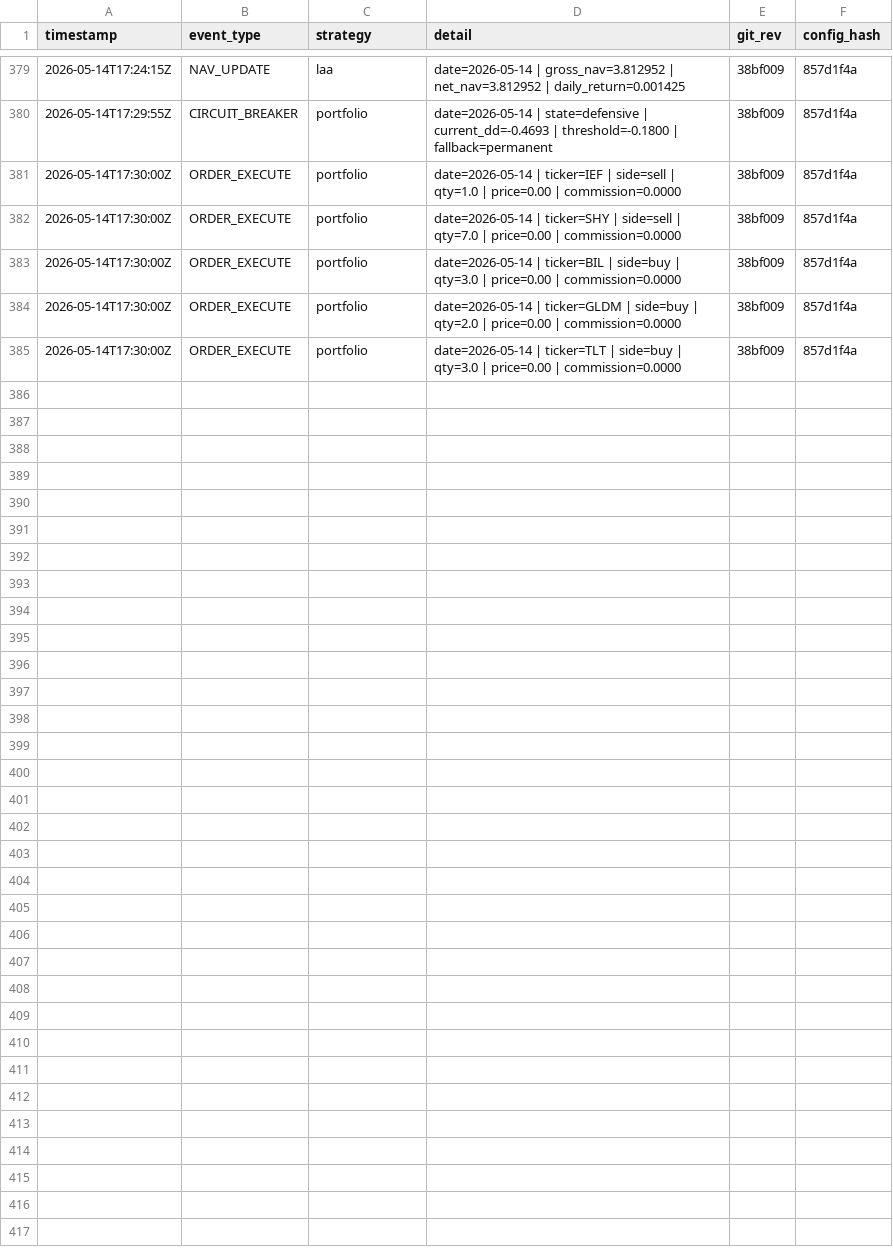
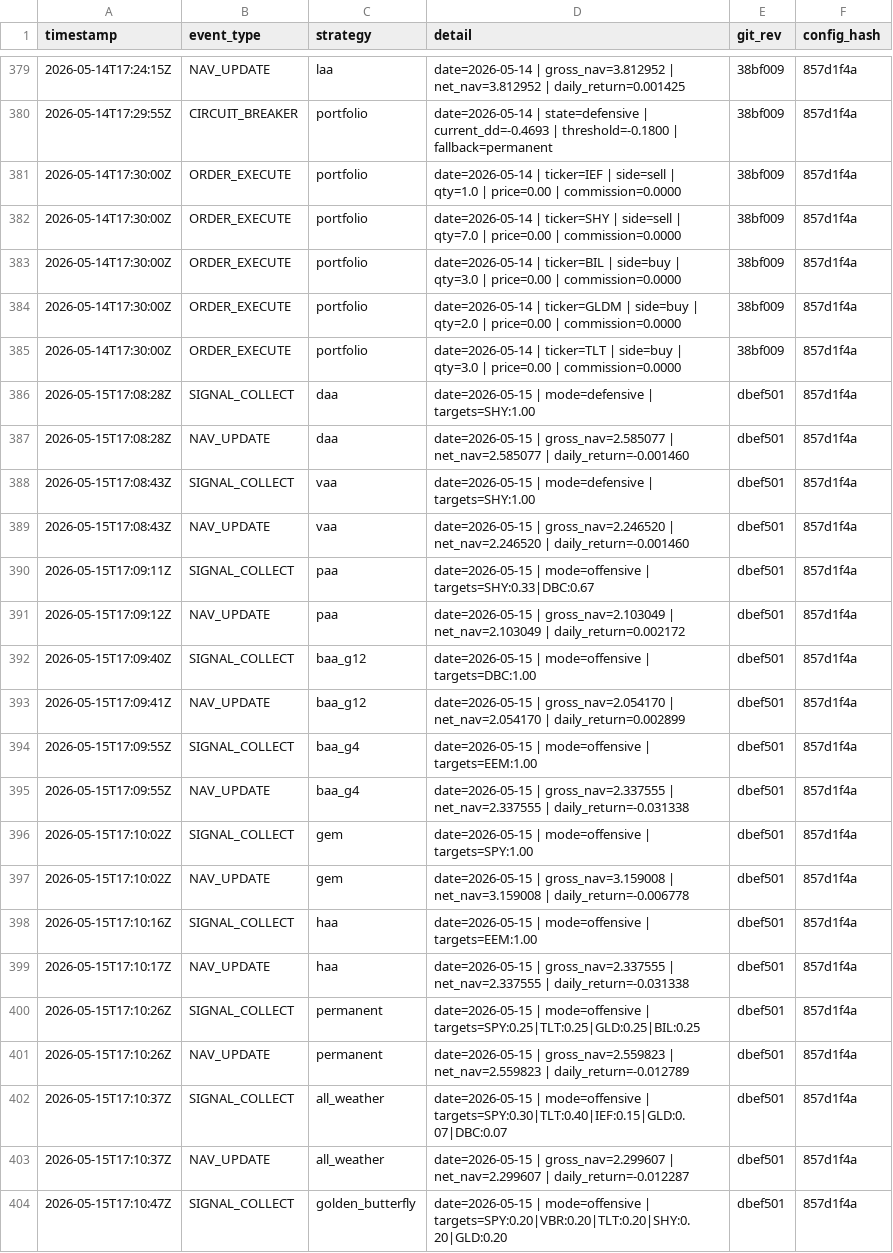
Before and after one commit to phj1120/classicQuant, a CSV file: data/audit_log.csv, drawn as a sheet; only a part is shown, gaps mark what is left out; the diff covers the shown part only.

```diff
--- a/data/audit_log.csv
+++ b/data/audit_log.csv
@@ -385 +385,20 @@ timestamp,event_type,strategy,detail,git_rev,config_hash
 2026-05-14T17:30:00Z,ORDER_EXECUTE,portfolio,date=2026-05-14 | ticker=TLT | side=buy | qty=3.0 | price=0.00 | commission=0.0000,38bf009,857d1f4a
+2026-05-15T17:08:28Z,SIGNAL_COLLECT,daa,date=2026-05-15 | mode=defensive | targets=SHY:1.00,dbef501,857d1f4a
+2026-05-15T17:08:28Z,NAV_UPDATE,daa,date=2026-05-15 | gross_nav=2.585077 | net_nav=2.585077 | daily_return=-0.001460,dbef501,857d1f4a
+2026-05-15T17:08:43Z,SIGNAL_COLLECT,vaa,date=2026-05-15 | mode=defensive | targets=SHY:1.00,dbef501,857d1f4a
+2026-05-15T17:08:43Z,NAV_UPDATE,vaa,date=2026-05-15 | gross_nav=2.246520 | net_nav=2.246520 | daily_return=-0.001460,dbef501,857d1f4a
+2026-05-15T17:09:11Z,SIGNAL_COLLECT,paa,date=2026-05-15 | mode=offensive | targets=SHY:0.33|DBC:0.67,dbef501,857d1f4a
+2026-05-15T17:09:12Z,NAV_UPDATE,paa,date=2026-05-15 | gross_nav=2.103049 | net_nav=2.103049 | daily_return=0.002172,dbef501,857d1f4a
+2026-05-15T17:09:40Z,SIGNAL_COLLECT,baa_g12,date=2026-05-15 | mode=offensive | targets=DBC:1.00,dbef501,857d1f4a
+2026-05-15T17:09:41Z,NAV_UPDATE,baa_g12,date=2026-05-15 | gross_nav=2.054170 | net_nav=2.054170 | daily_return=0.002899,dbef501,857d1f4a
+2026-05-15T17:09:55Z,SIGNAL_COLLECT,baa_g4,date=2026-05-15 | mode=offensive | targets=EEM:1.00,dbef501,857d1f4a
+2026-05-15T17:09:55Z,NAV_UPDATE,baa_g4,date=2026-05-15 | gross_nav=2.337555 | net_nav=2.337555 | daily_return=-0.031338,dbef501,857d1f4a
+2026-05-15T17:10:02Z,SIGNAL_COLLECT,gem,date=2026-05-15 | mode=offensive | targets=SPY:1.00,dbef501,857d1f4a
+2026-05-15T17:10:02Z,NAV_UPDATE,gem,date=2026-05-15 | gross_nav=3.159008 | net_nav=3.159008 | daily_return=-0.006778,dbef501,857d1f4a
+2026-05-15T17:10:16Z,SIGNAL_COLLECT,haa,date=2026-05-15 | mode=offensive | targets=EEM:1.00,dbef501,857d1f4a
+2026-05-15T17:10:17Z,NAV_UPDATE,haa,date=2026-05-15 | gross_nav=2.337555 | net_nav=2.337555 | daily_return=-0.031338,dbef501,857d1f4a
+2026-05-15T17:10:26Z,SIGNAL_COLLECT,permanent,date=2026-05-15 | mode=offensive | targets=SPY:0.25|TLT:0.25|GLD:0.25|BIL:0.25,dbef501,857d1f4a
+2026-05-15T17:10:26Z,NAV_UPDATE,permanent,date=2026-05-15 | gross_nav=2.559823 | net_nav=2.559823 | daily_return=-0.012789,dbef501,857d1f4a
+2026-05-15T17:10:37Z,SIGNAL_COLLECT,all_weather,date=2026-05-15 | mode=offensive | targets=SPY:0.30|TLT:0.40|IEF:0.15|GLD:0.07|DBC:0.07,dbef501,857d1f4a
+2026-05-15T17:10:37Z,NAV_UPDATE,all_weather,date=2026-05-15 | gross_nav=2.299607 | net_nav=2.299607 | daily_return=-0.012287,dbef501,857d1f4a
+2026-05-15T17:10:47Z,SIGNAL_COLLECT,golden_butterfly,date=2026-05-15 | mode=offensive | targets=SPY:0.20|VBR:0.20|TLT:0.20|SHY:0.20|GLD:0.20,dbef501,857d1f4a
```
Also changed, not shown: 13 added rows elsewhere in this file, data/holdings.csv, data/ohlc_history.csv, 9 other files.
